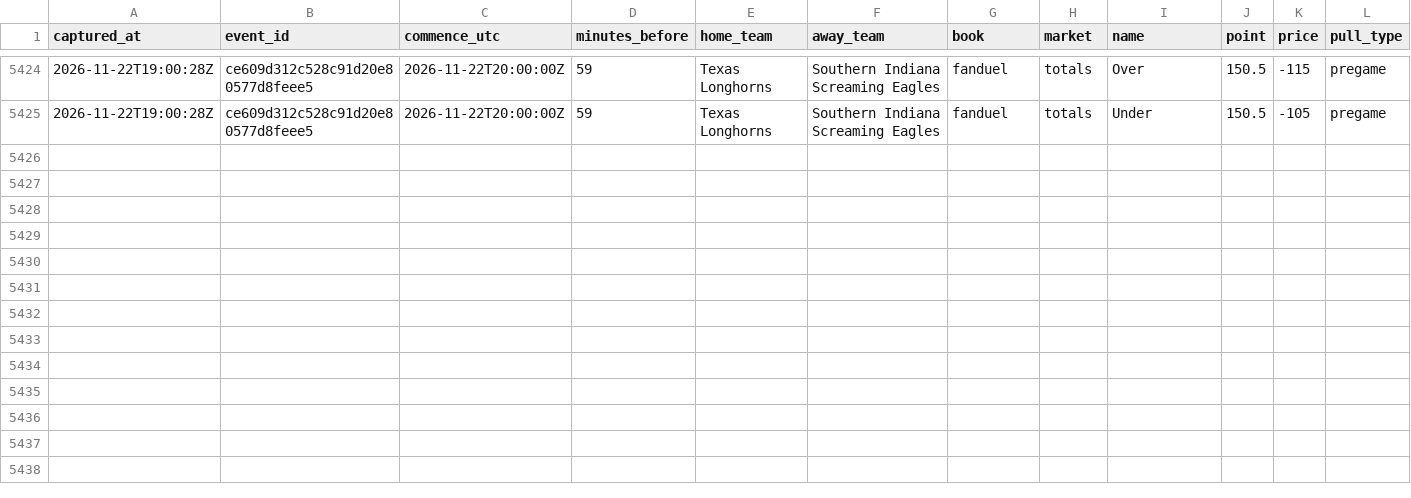
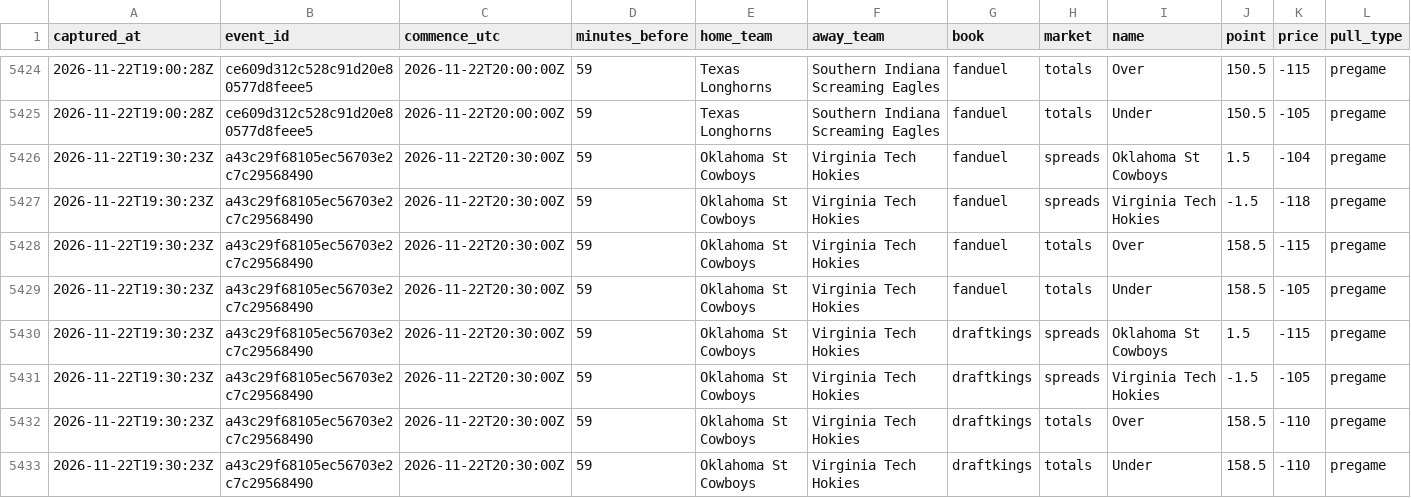
Before and after one commit to mvpeterson0-netizen/nba-odds-tracker, a CSV file: data/cbb/line_captures.csv, drawn as a sheet; only a part is shown, gaps mark what is left out.

```diff
--- a/data/cbb/line_captures.csv
+++ b/data/cbb/line_captures.csv
@@ -5425 +5425,9 @@ captured_at,event_id,commence_utc,minutes_before,home_team,away_team,book,market
 2026-11-22T19:00:28Z,ce609d312c528c91d20e80577d8feee5,2026-11-22T20:00:00Z,59,Texas Longhorns,Southern Indiana Screaming Eagles,fanduel,totals,Under,150.5,-105,pregame
+2026-11-22T19:30:23Z,a43c29f68105ec56703e2c7c29568490,2026-11-22T20:30:00Z,59,Oklahoma St Cowboys,Virginia Tech Hokies,fanduel,spreads,Oklahoma St Cowboys,1.5,-104,pregame
+2026-11-22T19:30:23Z,a43c29f68105ec56703e2c7c29568490,2026-11-22T20:30:00Z,59,Oklahoma St Cowboys,Virginia Tech Hokies,fanduel,spreads,Virginia Tech Hokies,-1.5,-118,pregame
+2026-11-22T19:30:23Z,a43c29f68105ec56703e2c7c29568490,2026-11-22T20:30:00Z,59,Oklahoma St Cowboys,Virginia Tech Hokies,fanduel,totals,Over,158.5,-115,pregame
+2026-11-22T19:30:23Z,a43c29f68105ec56703e2c7c29568490,2026-11-22T20:30:00Z,59,Oklahoma St Cowboys,Virginia Tech Hokies,fanduel,totals,Under,158.5,-105,pregame
+2026-11-22T19:30:23Z,a43c29f68105ec56703e2c7c29568490,2026-11-22T20:30:00Z,59,Oklahoma St Cowboys,Virginia Tech Hokies,draftkings,spreads,Oklahoma St Cowboys,1.5,-115,pregame
+2026-11-22T19:30:23Z,a43c29f68105ec56703e2c7c29568490,2026-11-22T20:30:00Z,59,Oklahoma St Cowboys,Virginia Tech Hokies,draftkings,spreads,Virginia Tech Hokies,-1.5,-105,pregame
+2026-11-22T19:30:23Z,a43c29f68105ec56703e2c7c29568490,2026-11-22T20:30:00Z,59,Oklahoma St Cowboys,Virginia Tech Hokies,draftkings,totals,Over,158.5,-110,pregame
+2026-11-22T19:30:23Z,a43c29f68105ec56703e2c7c29568490,2026-11-22T20:30:00Z,59,Oklahoma St Cowboys,Virginia Tech Hokies,draftkings,totals,Under,158.5,-110,pregame
```
Also changed, not shown: data/cbb/credit_log.csv, data/cbb/lines_log.csv, 26 other files.
